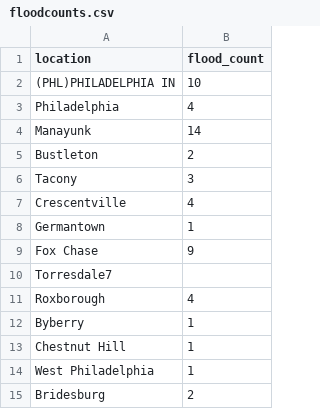
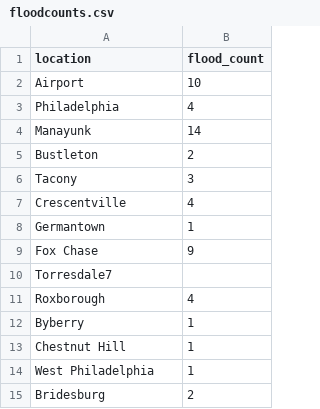
Before and after one commit to caseyrmaloney/CostOfClimateChangeInPhilly, a CSV file: data/floodplains/floodcounts.csv, drawn as a sheet.

```diff
--- a/data/floodplains/floodcounts.csv
+++ b/data/floodplains/floodcounts.csv
@@ -1,3 +1,3 @@
 location,flood_count
-(PHL)PHILADELPHIA IN,10
+Airport,10
 Philadelphia,4
```
Also changed, not shown: 3 other files.
